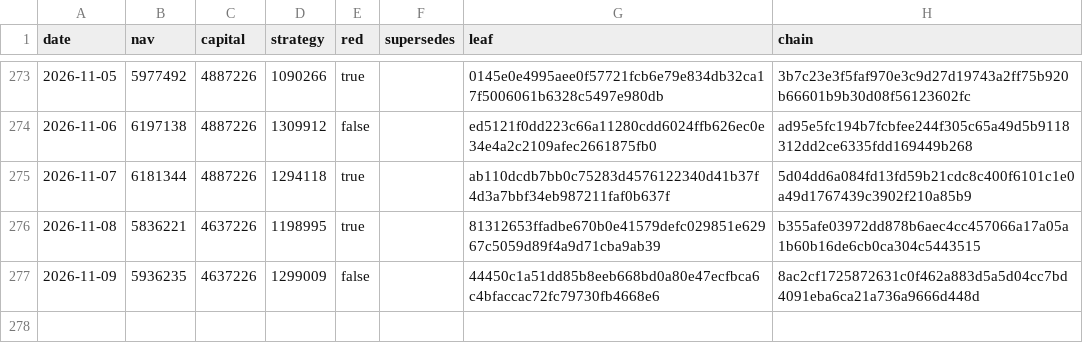
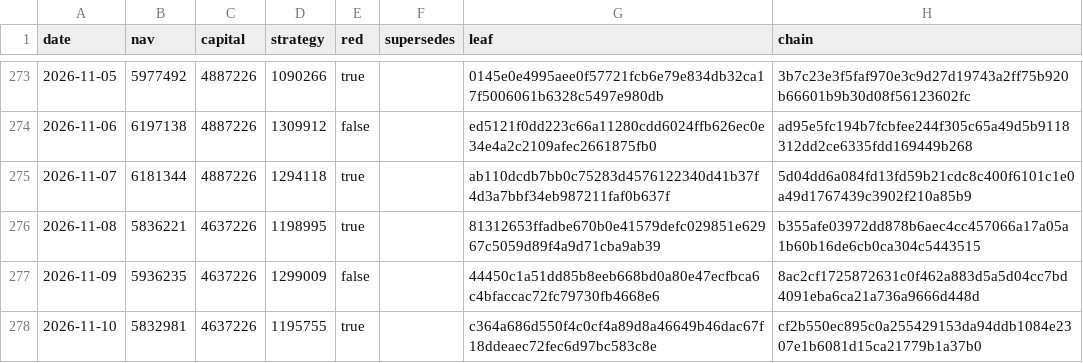
Before and after one commit to zglide/slvce-attestation, a CSV file: nav_log.csv, drawn as a sheet; only a part is shown, gaps mark what is left out; the diff names each change by its address in the sheet, - before the commit and + after, or states it on an @@ line.

```diff
--- a/nav_log.csv
+++ b/nav_log.csv
+row 278: 2026-11-10 | 5832981 | 4637226 | 1195755 | true |  | c364a686d550f4c0cf4a89d8a46649b46dac67f18ddeaec72fec6d97bc583c8e | cf2b550ec895c0a255429153da94ddb1084e2307e1b6081d15ca21779b1a37b0
```
Also changed, not shown: 6 other files.
